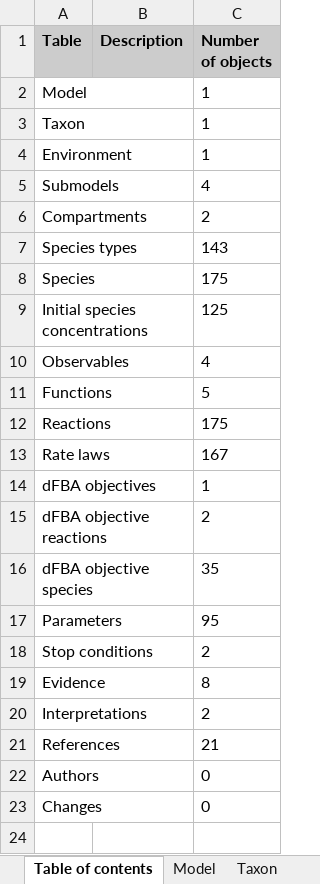
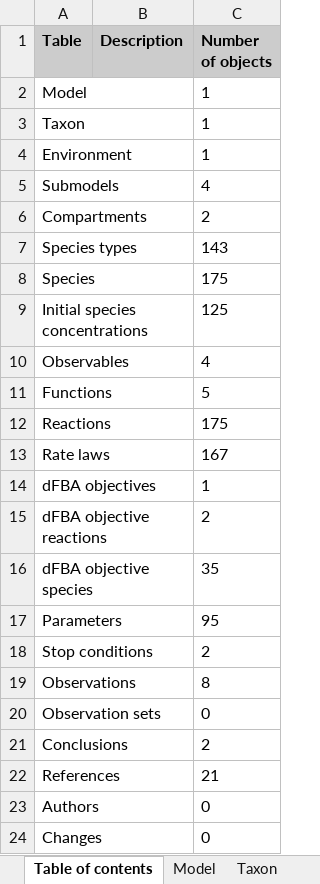
Before and after one commit to KarrLab/wc_sim, an Excel workbook: examples/translation_metabolism_hybrid_model/model.xlsx, sheet Table of contents, drawn as a sheet; values as stored, in another font and other column widths than the file's, no borders; addresses are those after the commit; the diff names each change by its address in the sheet, - before the commit and + after, or states it on an @@ line.

```diff
--- a/examples/translation_metabolism_hybrid_model/model.xlsx (sheet Table of contents)
+++ b/examples/translation_metabolism_hybrid_model/model.xlsx (sheet Table of contents)
-A19 (Table): Evidence
+A19 (Table): Observations
+row 20: Observation sets |  | 0
-A21 (Table): Interpretations
+A21 (Table): Conclusions
```
Also changed, not shown: sheet Observations, sheet Conclusions, sheet Observables, sheet Stop conditions, sheet Changes, sheet dFBA objective reactions, 11 more sheets, other sheet tabs, examples/transcription_translation_hybrid_model/model.xlsx, 13 other files.
